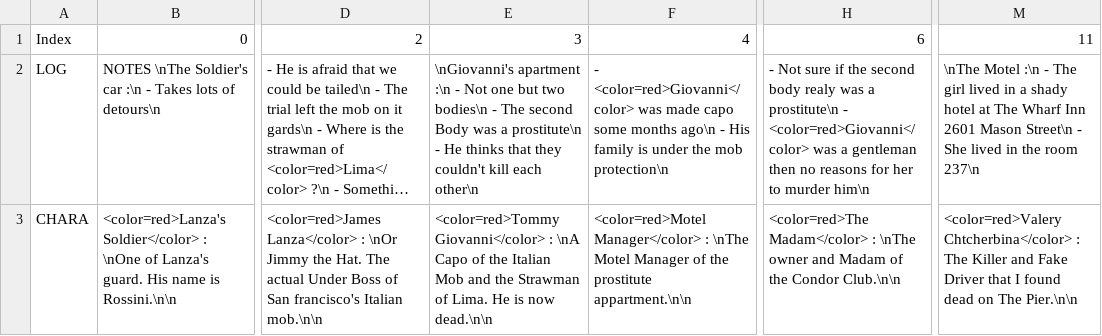
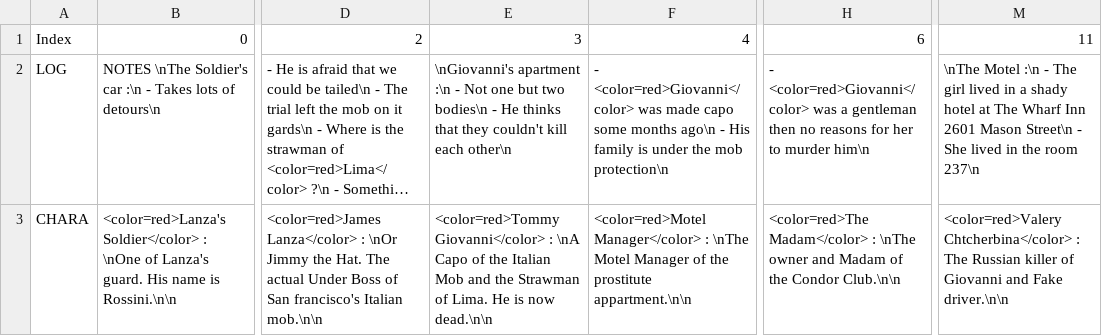
Before and after one commit to Stapz33/WayDown, a CSV file: Assets/Scripts/Prototyping/NarrativeLog/Logs.csv, drawn as a sheet; only a part is shown, gaps mark what is left out; long unchanged cells end in …; the diff names each change by its address in the sheet, - before the commit and + after, or states it on an @@ line.

```diff
--- a/Assets/Scripts/Prototyping/NarrativeLog/Logs.csv
+++ b/Assets/Scripts/Prototyping/NarrativeLog/Logs.csv
-E2: …bodies\n - The second Body was a prostitute\n - He thinks…
+E2: …bodies\n - He thinks…
-H2: - Not sure if the second body realy was a prostitute\n - <color=red>Giovanni</color> was…
+H2: - <color=red>Giovanni</color> was…
-M3: …: The Killer and Fake Driver that I found dead on The Pier.\n\n
+M3: …: The Russian killer of Giovanni and Fake driver.\n\n
```
Also changed, not shown: 1 other file.
